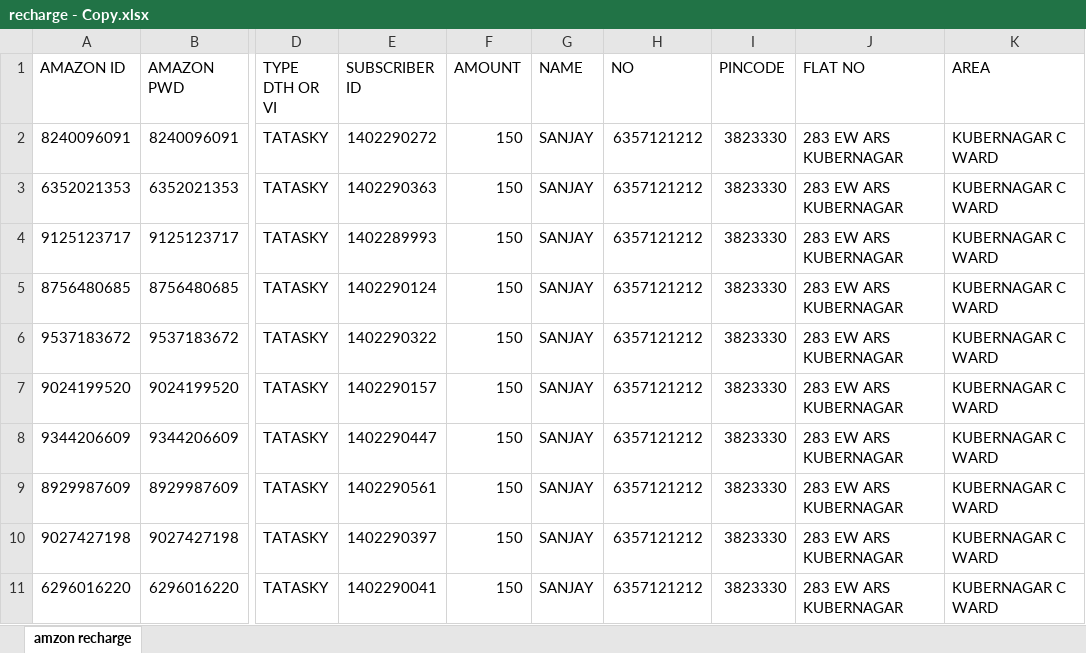
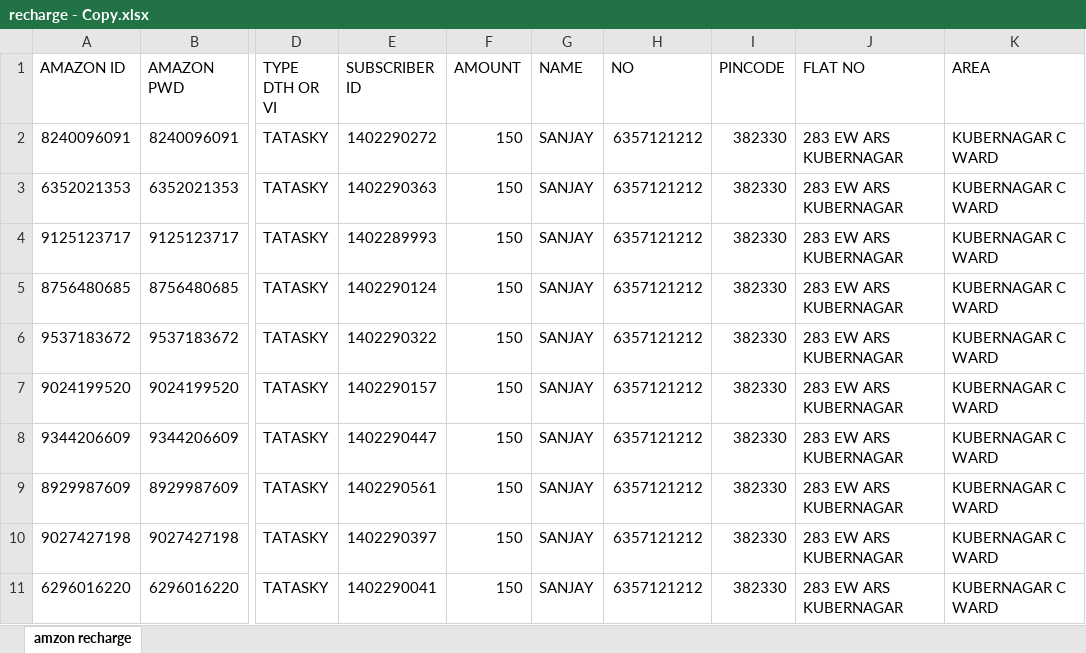
Before and after one commit to mayur-punjabi/Recharge_Cashback, an Excel workbook: excel/test data/recharge - Copy.xlsx, sheet amzon recharge, drawn as a sheet; only a part is shown, gaps mark what is left out; values as stored, in another font and other column widths than the file's, no borders; the diff names each change by its address in the sheet, - before the commit and + after, or states it on an @@ line.

```diff
--- a/excel/test data/recharge - Copy.xlsx (sheet amzon recharge)
+++ b/excel/test data/recharge - Copy.xlsx (sheet amzon recharge)
-I2:I11 (PINCODE): 3823330
+I2:I11 (PINCODE): 382330
```
Also changed, not shown: 59 other files.
